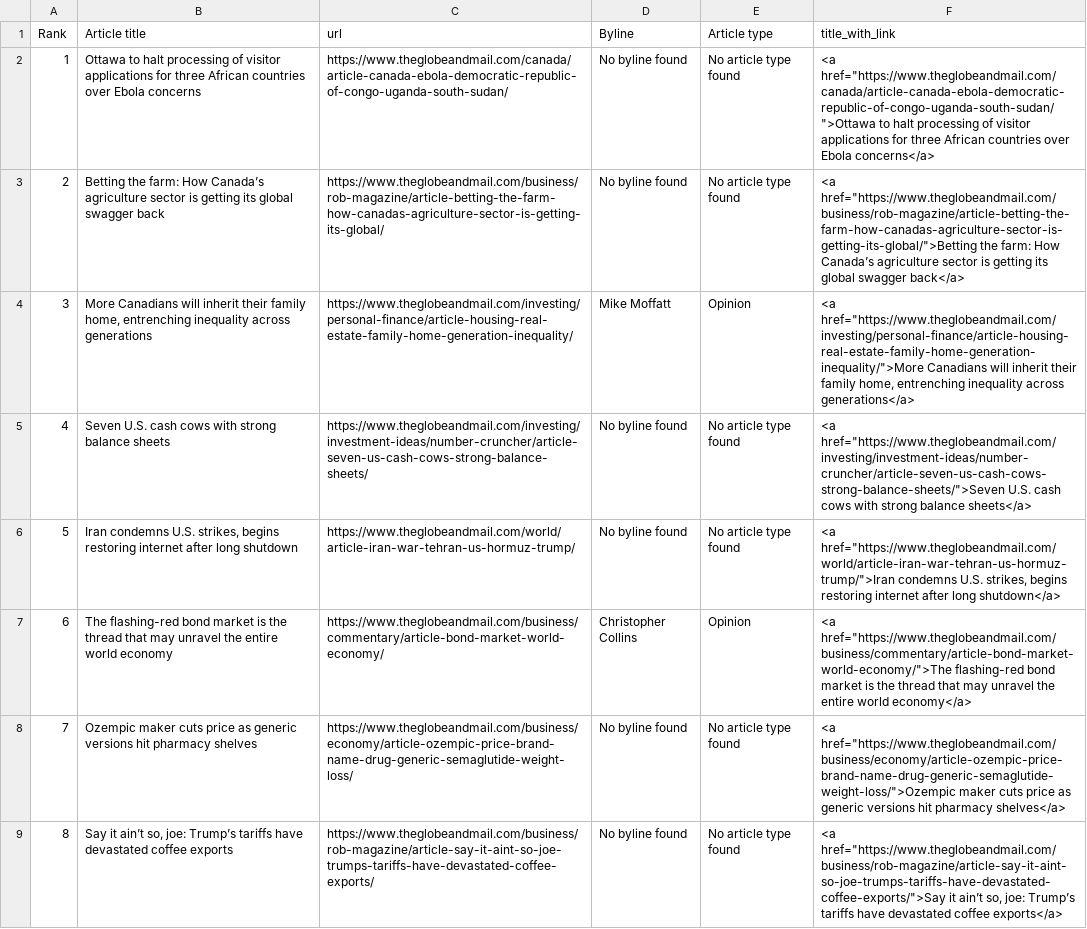
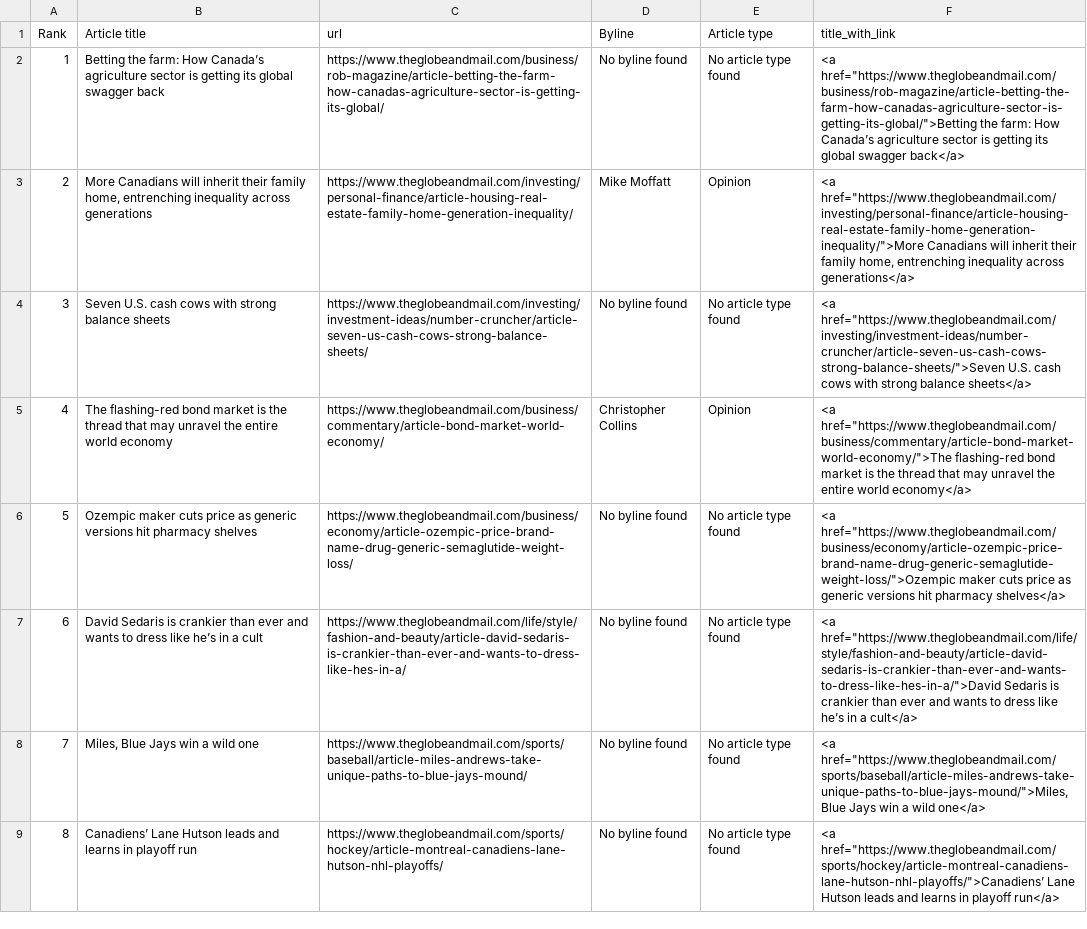
Before and after one commit to caoramckenna/canada-news-trending-stories, a CSV file: GlobeAndMailScrape.csv, drawn as a sheet; the diff names each change by its address in the sheet, - before the commit and + after, or states it on an @@ line.

```diff
--- a/GlobeAndMailScrape.csv
+++ b/GlobeAndMailScrape.csv
-B2 (Article title): Ottawa to halt processing of visitor applications for three African countries over Ebola concerns
+B2 (Article title): Betting the farm: How Canada’s agriculture sector is getting its global swagger back
-C2 (url): https://www.theglobeandmail.com/canada/article-canada-ebola-democratic-republic-of-congo-uganda-south-sudan/
+C2 (url): https://www.theglobeandmail.com/business/rob-magazine/article-betting-the-farm-how-canadas-agriculture-sector-is-getting-its-global/
-F2 (title_with_link): <a href="https://www.theglobeandmail.com/canada/article-canada-ebola-democratic-republic-of-congo-uganda-south-sudan/">Ottawa to halt processing of visitor applications for three African countries over Ebola concerns</a>
+F2 (title_with_link): <a href="https://www.theglobeandmail.com/business/rob-magazine/article-betting-the-farm-how-canadas-agriculture-sector-is-getting-its-global/">Betting the farm: How Canada’s agriculture sector is getting its global swagger back</a>
-B3 (Article title): Betting the farm: How Canada’s agriculture sector is getting its global swagger back
+B3 (Article title): More Canadians will inherit their family home, entrenching inequality across generations
-C3 (url): https://www.theglobeandmail.com/business/rob-magazine/article-betting-the-farm-how-canadas-agriculture-sector-is-getting-its-global/
+C3 (url): https://www.theglobeandmail.com/investing/personal-finance/article-housing-real-estate-family-home-generation-inequality/
-D3 (Byline): No byline found
+D3 (Byline): Mike Moffatt
-E3 (Article type): No article type found
+E3 (Article type): Opinion
-F3 (title_with_link): <a href="https://www.theglobeandmail.com/business/rob-magazine/article-betting-the-farm-how-canadas-agriculture-sector-is-getting-its-global/">Betting the farm: How Canada’s agriculture sector is getting its global swagger back</a>
+F3 (title_with_link): <a href="https://www.theglobeandmail.com/investing/personal-finance/article-housing-real-estate-family-home-generation-inequality/">More Canadians will inherit their family home, entrenching inequality across generations</a>
-B4 (Article title): More Canadians will inherit their family home, entrenching inequality across generations
+B4 (Article title): Seven U.S. cash cows with strong balance sheets
-C4 (url): https://www.theglobeandmail.com/investing/personal-finance/article-housing-real-estate-family-home-generation-inequality/
+C4 (url): https://www.theglobeandmail.com/investing/investment-ideas/number-cruncher/article-seven-us-cash-cows-strong-balance-sheets/
-D4 (Byline): Mike Moffatt
+D4 (Byline): No byline found
-E4 (Article type): Opinion
+E4 (Article type): No article type found
-F4 (title_with_link): <a href="https://www.theglobeandmail.com/investing/personal-finance/article-housing-real-estate-family-home-generation-inequality/">More Canadians will inherit their family home, entrenching inequality across generations</a>
+F4 (title_with_link): <a href="https://www.theglobeandmail.com/investing/investment-ideas/number-cruncher/article-seven-us-cash-cows-strong-balance-sheets/">Seven U.S. cash cows with strong balance sheets</a>
-B5 (Article title): Seven U.S. cash cows with strong balance sheets
+B5 (Article title): The flashing-red bond market is the thread that may unravel the entire world economy
-C5 (url): https://www.theglobeandmail.com/investing/investment-ideas/number-cruncher/article-seven-us-cash-cows-strong-balance-sheets/
+C5 (url): https://www.theglobeandmail.com/business/commentary/article-bond-market-world-economy/
-D5 (Byline): No byline found
+D5 (Byline): Christopher Collins
-E5 (Article type): No article type found
+E5 (Article type): Opinion
-F5 (title_with_link): <a href="https://www.theglobeandmail.com/investing/investment-ideas/number-cruncher/article-seven-us-cash-cows-strong-balance-sheets/">Seven U.S. cash cows with strong balance sheets</a>
+F5 (title_with_link): <a href="https://www.theglobeandmail.com/business/commentary/article-bond-market-world-economy/">The flashing-red bond market is the thread that may unravel the entire world economy</a>
-B6 (Article title): Iran condemns U.S. strikes, begins restoring internet after long shutdown
+B6 (Article title): Ozempic maker cuts price as generic versions hit pharmacy shelves
-C6 (url): https://www.theglobeandmail.com/world/article-iran-war-tehran-us-hormuz-trump/
+C6 (url): https://www.theglobeandmail.com/business/economy/article-ozempic-price-brand-name-drug-generic-semaglutide-weight-loss/
-F6 (title_with_link): <a href="https://www.theglobeandmail.com/world/article-iran-war-tehran-us-hormuz-trump/">Iran condemns U.S. strikes, begins restoring internet after long shutdown</a>
+F6 (title_with_link): <a href="https://www.theglobeandmail.com/business/economy/article-ozempic-price-brand-name-drug-generic-semaglutide-weight-loss/">Ozempic maker cuts price as generic versions hit pharmacy shelves</a>
-B7 (Article title): The flashing-red bond market is the thread that may unravel the entire world economy
+B7 (Article title): David Sedaris is crankier than ever and wants to dress like he’s in a cult
-C7 (url): https://www.theglobeandmail.com/business/commentary/article-bond-market-world-economy/
+C7 (url): https://www.theglobeandmail.com/life/style/fashion-and-beauty/article-david-sedaris-is-crankier-than-ever-and-wants-to-dress-like-hes-in-a/
-D7 (Byline): Christopher Collins
+D7 (Byline): No byline found
-E7 (Article type): Opinion
+E7 (Article type): No article type found
-F7 (title_with_link): <a href="https://www.theglobeandmail.com/business/commentary/article-bond-market-world-economy/">The flashing-red bond market is the thread that may unravel the entire world economy</a>
+F7 (title_with_link): <a href="https://www.theglobeandmail.com/life/style/fashion-and-beauty/article-david-sedaris-is-crankier-than-ever-and-wants-to-dress-like-hes-in-a/">David Sedaris is crankier than ever and wants to dress like he’s in a cult</a>
-B8 (Article title): Ozempic maker cuts price as generic versions hit pharmacy shelves
+B8 (Article title): Miles, Blue Jays win a wild one
-C8 (url): https://www.theglobeandmail.com/business/economy/article-ozempic-price-brand-name-drug-generic-semaglutide-weight-loss/
+C8 (url): https://www.theglobeandmail.com/sports/baseball/article-miles-andrews-take-unique-paths-to-blue-jays-mound/
-F8 (title_with_link): <a href="https://www.theglobeandmail.com/business/economy/article-ozempic-price-brand-name-drug-generic-semaglutide-weight-loss/">Ozempic maker cuts price as generic versions hit pharmacy shelves</a>
+F8 (title_with_link): <a href="https://www.theglobeandmail.com/sports/baseball/article-miles-andrews-take-unique-paths-to-blue-jays-mound/">Miles, Blue Jays win a wild one</a>
-B9 (Article title): Say it ain’t so, joe: Trump’s tariffs have devastated coffee exports
+B9 (Article title): Canadiens’ Lane Hutson leads and learns in playoff run
-C9 (url): https://www.theglobeandmail.com/business/rob-magazine/article-say-it-aint-so-joe-trumps-tariffs-have-devastated-coffee-exports/
+C9 (url): https://www.theglobeandmail.com/sports/hockey/article-montreal-canadiens-lane-hutson-nhl-playoffs/
-F9 (title_with_link): <a href="https://www.theglobeandmail.com/business/rob-magazine/article-say-it-aint-so-joe-trumps-tariffs-have-devastated-coffee-exports/">Say it ain’t so, joe: Trump’s tariffs have devastated coffee exports</a>
+F9 (title_with_link): <a href="https://www.theglobeandmail.com/sports/hockey/article-montreal-canadiens-lane-hutson-nhl-playoffs/">Canadiens’ Lane Hutson leads and learns in playoff run</a>
```
Also changed, not shown: CTVScrape.csv, NationalPostScrape.csv, 4 other files.
